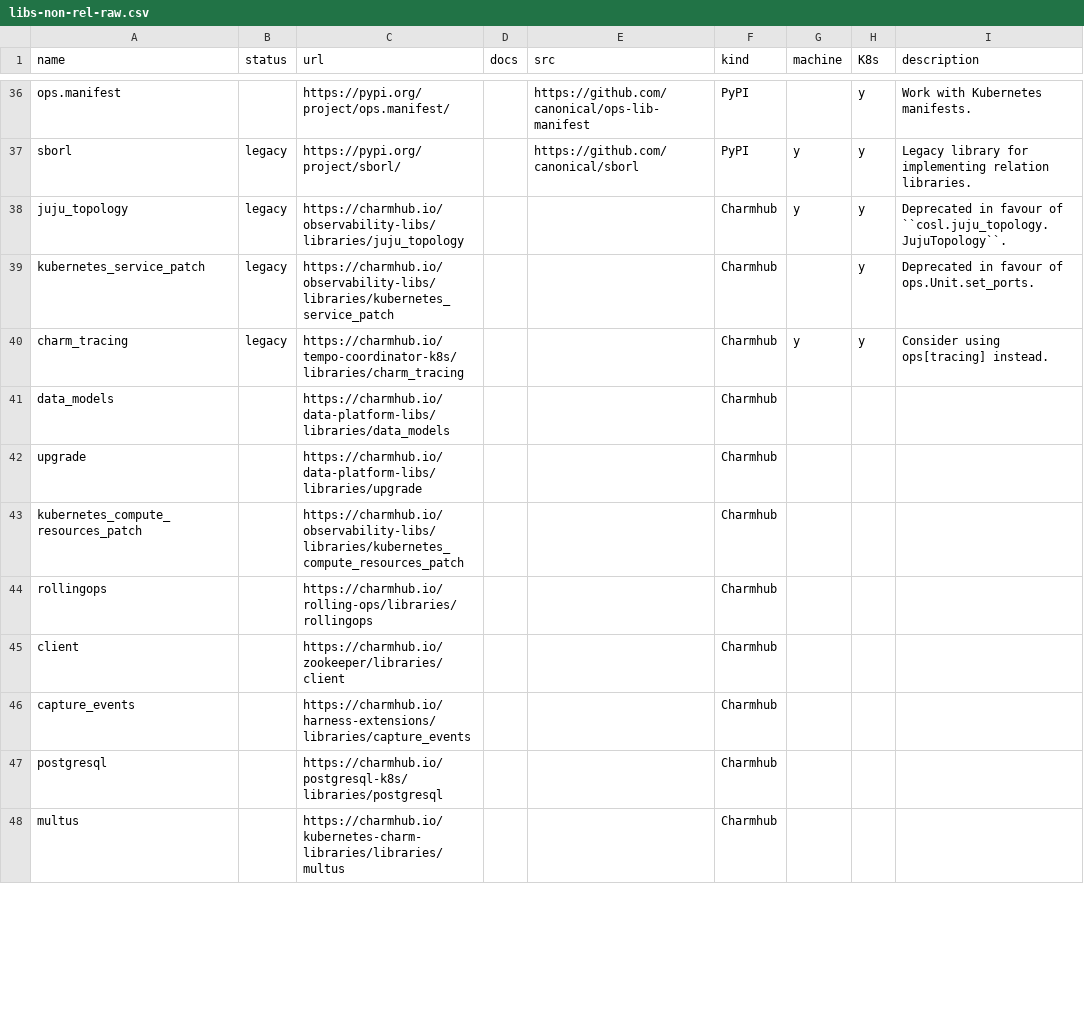
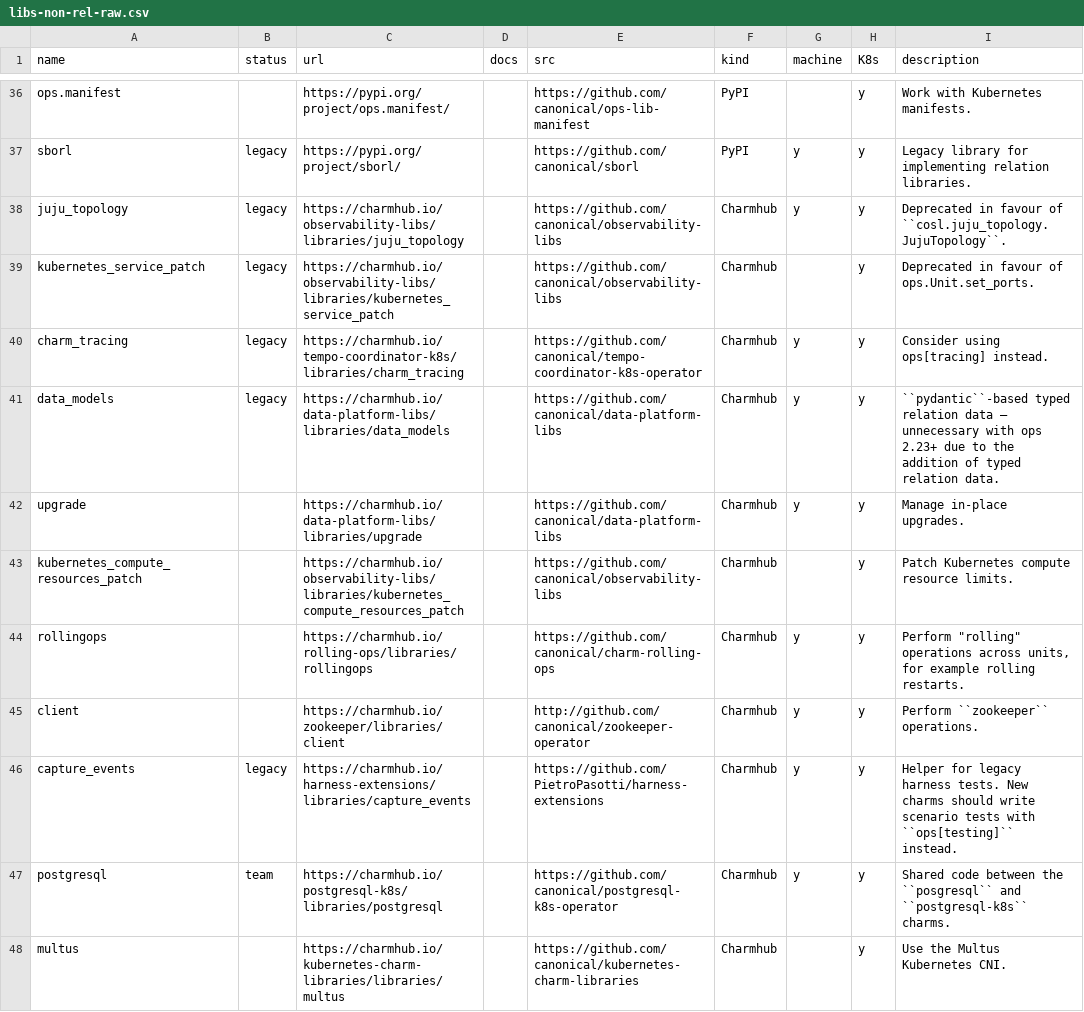
Before and after one commit to james-garner-canonical/charmlibs, a CSV file: _docs/reference/libs-non-rel-raw.csv, drawn as a sheet; only a part is shown, gaps mark what is left out; the diff covers the shown part only.

```diff
--- a/_docs/reference/libs-non-rel-raw.csv
+++ b/_docs/reference/libs-non-rel-raw.csv
@@ -37,12 +37,12 @@ ops.manifest,,https://pypi.org/project/ops.manifest/,,https://github.com/canonic
 sborl,legacy,https://pypi.org/project/sborl/,,https://github.com/canonical/sborl,PyPI,y,y,Legacy library for implementing relation libraries.
-juju_topology,legacy,https://charmhub.io/observability-libs/libraries/juju_topology,,,Charmhub,y,y,Deprecated in favour of ``cosl.juju_topology.JujuTopology``.
-kubernetes_service_patch,legacy,https://charmhub.io/observability-libs/libraries/kubernetes_service_patch,,,Charmhub,,y,Deprecated in favour of ops.Unit.set_ports.
-charm_tracing,legacy,https://charmhub.io/tempo-coordinator-k8s/libraries/charm_tracing,,,Charmhub,y,y,Consider using ops[tracing] instead.
-data_models,,https://charmhub.io/data-platform-libs/libraries/data_models,,,Charmhub,,,
-upgrade,,https://charmhub.io/data-platform-libs/libraries/upgrade,,,Charmhub,,,
-kubernetes_compute_resources_patch,,https://charmhub.io/observability-libs/libraries/kubernetes_compute_resources_patch,,,Charmhub,,,
-rollingops,,https://charmhub.io/rolling-ops/libraries/rollingops,,,Charmhub,,,
-client,,https://charmhub.io/zookeeper/libraries/client,,,Charmhub,,,
-capture_events,,https://charmhub.io/harness-extensions/libraries/capture_events,,,Charmhub,,,
-postgresql,,https://charmhub.io/postgresql-k8s/libraries/postgresql,,,Charmhub,,,
-multus,,https://charmhub.io/kubernetes-charm-libraries/libraries/multus,,,Charmhub,,,
+juju_topology,legacy,https://charmhub.io/observability-libs/libraries/juju_topology,,https://github.com/canonical/observability-libs,Charmhub,y,y,Deprecated in favour of ``cosl.juju_topology.JujuTopology``.
+kubernetes_service_patch,legacy,https://charmhub.io/observability-libs/libraries/kubernetes_service_patch,,https://github.com/canonical/observability-libs,Charmhub,,y,Deprecated in favour of ops.Unit.set_ports.
+charm_tracing,legacy,https://charmhub.io/tempo-coordinator-k8s/libraries/charm_tracing,,https://github.com/canonical/tempo-coordinator-k8s-operator,Charmhub,y,y,Consider using ops[tracing] instead.
+data_models,legacy,https://charmhub.io/data-platform-libs/libraries/data_models,,https://github.com/canonical/data-platform-libs,Charmhub,y,y,``pydantic``-based typed relation data – unnecessary with ops 2.23+ due to the addition of typed relation data.
+upgrade,,https://charmhub.io/data-platform-libs/libraries/upgrade,,https://github.com/canonical/data-platform-libs,Charmhub,y,y,Manage in-place upgrades.
+kubernetes_compute_resources_patch,,https://charmhub.io/observability-libs/libraries/kubernetes_compute_resources_patch,,https://github.com/canonical/observability-libs,Charmhub,,y,Patch Kubernetes compute resource limits.
+rollingops,,https://charmhub.io/rolling-ops/libraries/rollingops,,https://github.com/canonical/charm-rolling-ops,Charmhub,y,y,"Perform ""rolling"" operations across units, for example rolling restarts."
+client,,https://charmhub.io/zookeeper/libraries/client,,http://github.com/canonical/zookeeper-operator,Charmhub,y,y,Perform ``zookeeper`` operations.
+capture_events,legacy,https://charmhub.io/harness-extensions/libraries/capture_events,,https://github.com/PietroPasotti/harness-extensions,Charmhub,y,y,Helper for legacy harness tests. New charms should write scenario tests with ``ops[testing]`` instead.
+postgresql,team,https://charmhub.io/postgresql-k8s/libraries/postgresql,,https://github.com/canonical/postgresql-k8s-operator,Charmhub,y,y,Shared code between the ``posgresql`` and ``postgresql-k8s`` charms.
+multus,,https://charmhub.io/kubernetes-charm-libraries/libraries/multus,,https://github.com/canonical/kubernetes-charm-libraries,Charmhub,,y,Use the Multus Kubernetes CNI.
```
Also changed, not shown: 2 removed rows and 19 edited cells elsewhere in this file, _docs/reference/libs-rel-raw.csv.
